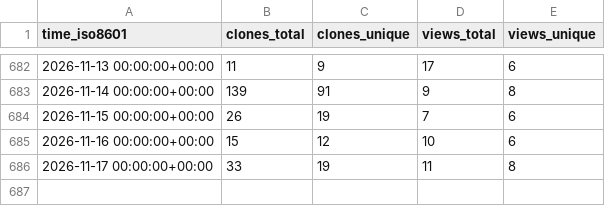
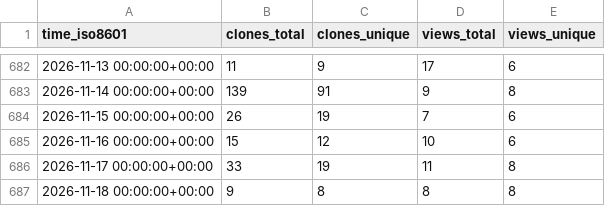
Before and after one commit to rpomponio/neuroHarmonize, a CSV file: rpomponio/neuroHarmonize/ghrs-data/views_clones_aggregate.csv, drawn as a sheet; only a part is shown, gaps mark what is left out; the diff names each change by its address in the sheet, - before the commit and + after, or states it on an @@ line.

```diff
--- a/rpomponio/neuroHarmonize/ghrs-data/views_clones_aggregate.csv
+++ b/rpomponio/neuroHarmonize/ghrs-data/views_clones_aggregate.csv
+row 687: 2026-11-18 00:00:00+00:00 | 9 | 8 | 8 | 8
```
Also changed, not shown: 1 other file.
